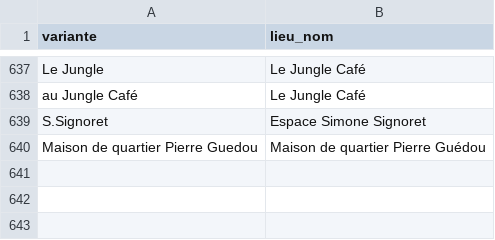
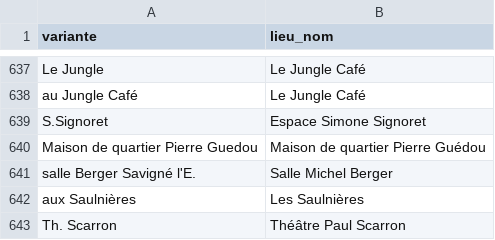
Before and after one commit to lebidul/biduleur, a CSV file: indexer/corpus/lieu_alias.csv, drawn as a sheet; only a part is shown, gaps mark what is left out; the diff names each change by its address in the sheet, - before the commit and + after, or states it on an @@ line.

```diff
--- a/indexer/corpus/lieu_alias.csv
+++ b/indexer/corpus/lieu_alias.csv
+row 641: salle Berger Savigné l'E. | Salle Michel Berger
+row 642: aux Saulnières | Les Saulnières
+row 643: Th. Scarron | Théâtre Paul Scarron
```
Also changed, not shown: 1 other file.
